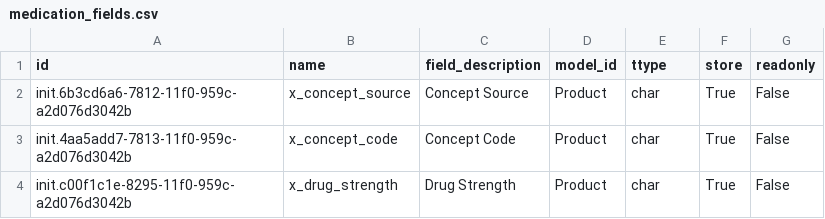
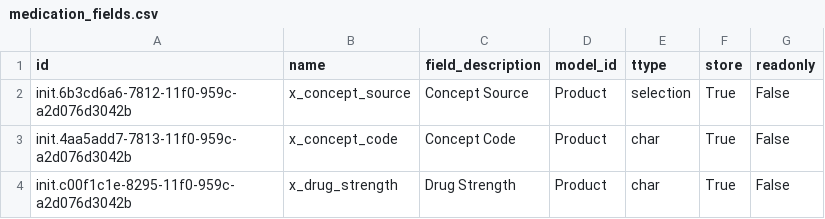
Before and after one commit to ozone-his/ozone, a CSV file: distro/configs/odoo/initializer_config/custom_fields/medication_fields.csv, drawn as a sheet.

Commit message:
OZ-955: Changed concept source field in Odoo to a dropdown (#182)

```diff
--- a/distro/configs/odoo/initializer_config/custom_fields/medication_fields.csv
+++ b/distro/configs/odoo/initializer_config/custom_fields/medication_fields.csv
@@ -1,3 +1,3 @@
 "id","name","field_description","model_id","ttype","store","readonly"
-"init.6b3cd6a6-7812-11f0-959c-a2d076d3042b","x_concept_source","Concept Source","Product","char","True","False"
+"init.6b3cd6a6-7812-11f0-959c-a2d076d3042b","x_concept_source","Concept Source","Product","selection","True","False"
 "init.4aa5add7-7813-11f0-959c-a2d076d3042b","x_concept_code","Concept Code","Product","char","True","False"
```
Also changed, not shown: 2 other files.
